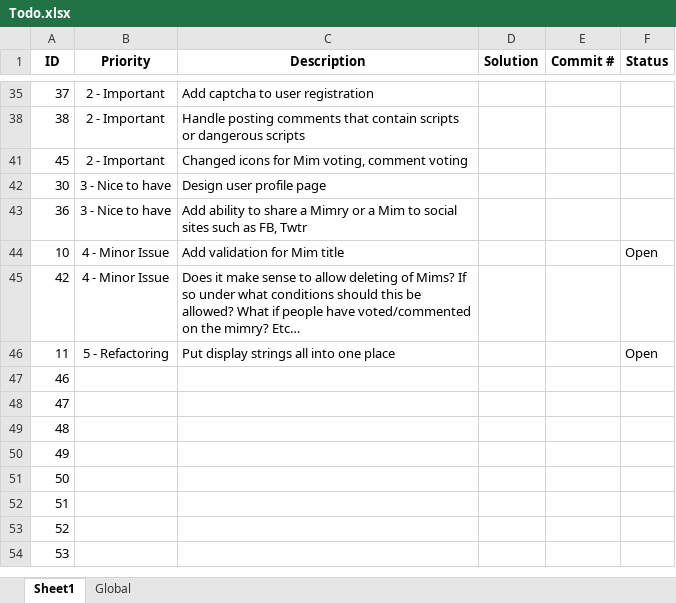
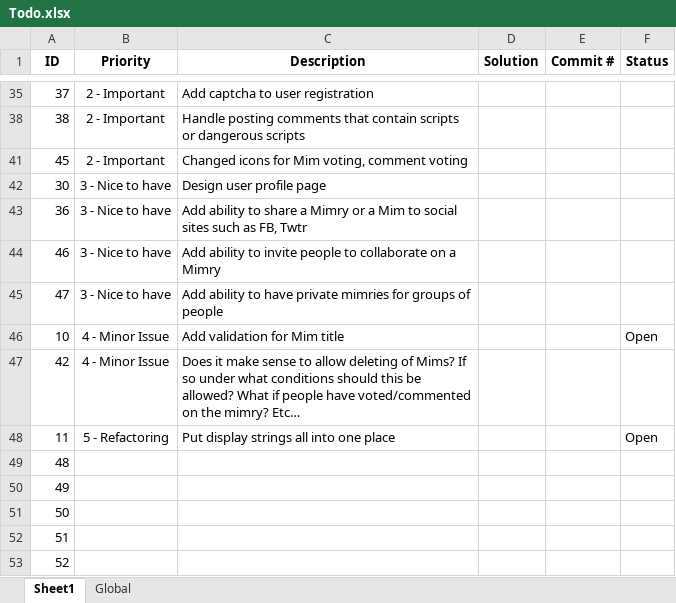
Before and after one commit to lhoang29/mimry, an Excel workbook: Todo.xlsx, sheet Sheet1, drawn as a sheet; only a part is shown, gaps mark what is left out; the shorter side is filled out with more unchanged rows; values as stored, in another font and other column widths than the file's, no borders; removed rows and columns are numbered as before the commit, all else as after; the diff names each change by its address in the sheet, - before the commit and + after, or states it on an @@ line.

Commit message:
Updated todo

```diff
--- a/Todo.xlsx (sheet Sheet1)
+++ b/Todo.xlsx (sheet Sheet1)
+row 44: 46 | 3 - Nice to have | Add ability to invite people to collaborate on a Mimry
+row 45: 47 | 3 - Nice to have | Add ability to have private mimries for groups of people
-row 47: 46
-row 48: 47
```
